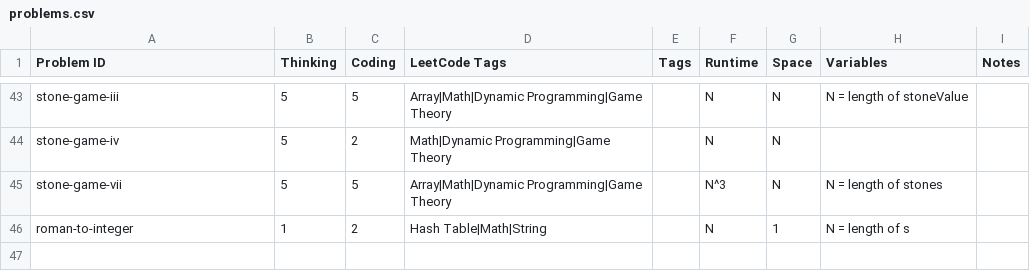
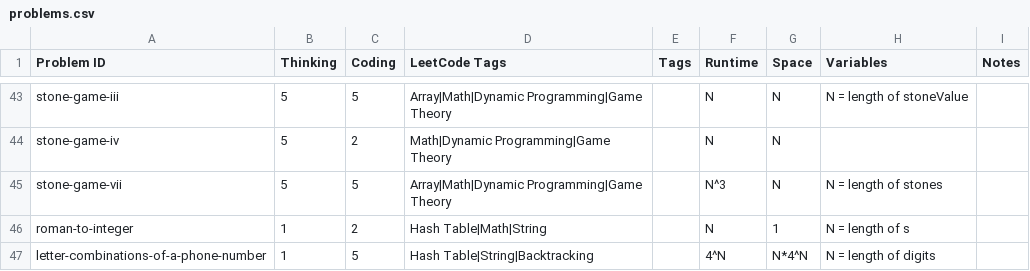
Before and after one commit to charleslien/leetcode, a CSV file: public/problems.csv, drawn as a sheet; only a part is shown, gaps mark what is left out; the diff names each change by its address in the sheet, - before the commit and + after, or states it on an @@ line.

Commit message:
Update problems.csv

```diff
--- a/public/problems.csv
+++ b/public/problems.csv
+row 47: letter-combinations-of-a-phone-number | 1 | 5 | Hash Table|String|Backtracking |  | 4^N | N*4^N | N = length of digits
```
